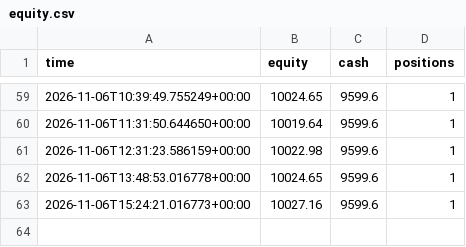
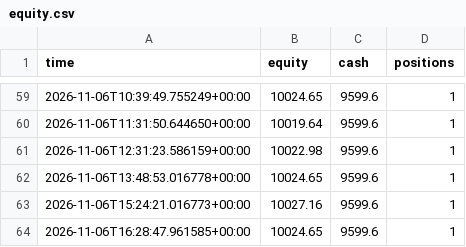
Before and after one commit to kuhyungi13/AI-Coin, a CSV file: paper/tf/trainer/equity.csv, drawn as a sheet; only a part is shown, gaps mark what is left out.

```diff
--- a/paper/tf/trainer/equity.csv
+++ b/paper/tf/trainer/equity.csv
@@ -63 +63,2 @@ time,equity,cash,positions
 2026-11-06T15:24:21.016773+00:00,10027.16,9599.6,1
+2026-11-06T16:28:47.961585+00:00,10024.65,9599.6,1
```
Also changed, not shown: 8 other files.
